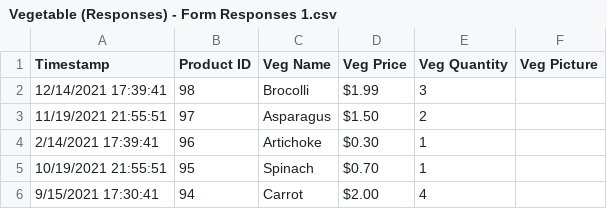
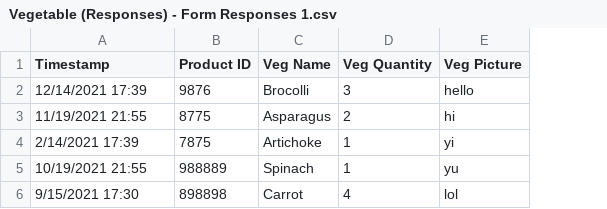
Before and after one commit to CS480UIC/dbs-online_grocery_store, a CSV file: csvs/Vegetable (Responses) - Form Responses 1.csv, drawn as a sheet; removed rows and columns are numbered as before the commit, all else as after; the diff names each change by its address in the sheet, - before the commit and + after, or states it on an @@ line.

```diff
--- a/csvs/Vegetable (Responses) - Form Responses 1.csv
+++ b/csvs/Vegetable (Responses) - Form Responses 1.csv
-column D (Veg Price), rows 2-6: $1.99 | $1.50 | $0.30 | $0.70 | $2.00
-A2 (Timestamp): 12/14/2021 17:39:41
+A2 (Timestamp): 12/14/2021 17:39
-B2 (Product ID): 98
+B2 (Product ID): 9876
-E2 (Veg Picture): (empty)
+E2 (Veg Picture): hello
-A3 (Timestamp): 11/19/2021 21:55:51
+A3 (Timestamp): 11/19/2021 21:55
-B3 (Product ID): 97
+B3 (Product ID): 8775
-E3 (Veg Picture): (empty)
+E3 (Veg Picture): hi
-A4 (Timestamp): 2/14/2021 17:39:41
+A4 (Timestamp): 2/14/2021 17:39
-B4 (Product ID): 96
+B4 (Product ID): 7875
-E4 (Veg Picture): (empty)
+E4 (Veg Picture): yi
-A5 (Timestamp): 10/19/2021 21:55:51
+A5 (Timestamp): 10/19/2021 21:55
-B5 (Product ID): 95
+B5 (Product ID): 988889
-E5 (Veg Picture): (empty)
+E5 (Veg Picture): yu
-A6 (Timestamp): 9/15/2021 17:30:41
+A6 (Timestamp): 9/15/2021 17:30
-B6 (Product ID): 94
+B6 (Product ID): 898898
-E6 (Veg Picture): (empty)
+E6 (Veg Picture): lol
```
Also changed, not shown: 2 other files.
